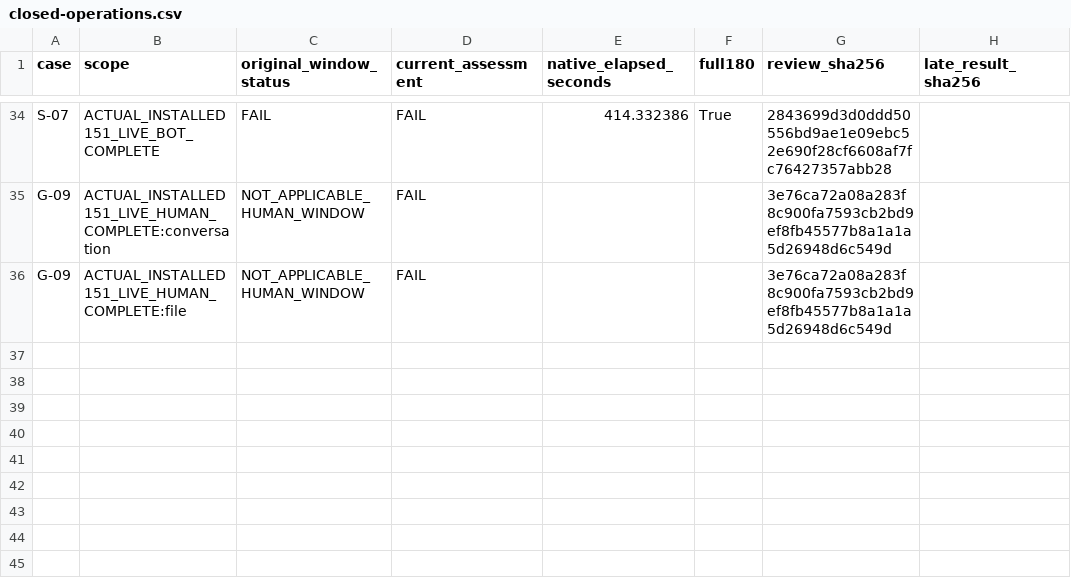
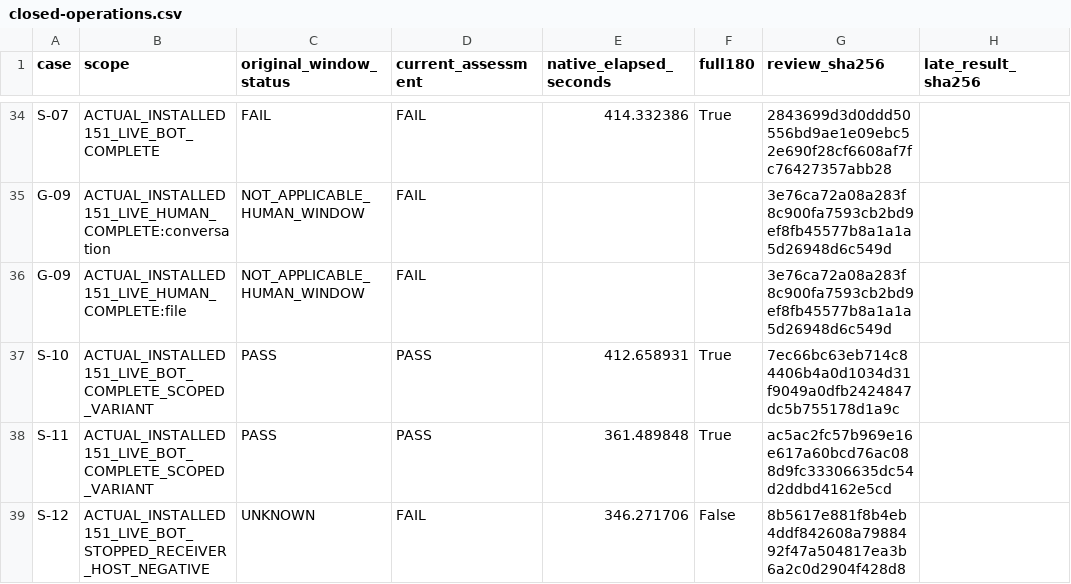
Before and after one commit to Dest1k/Friday, a CSV file: analysis/2026-11-02/installed151-b00-checkpoint/closed-operations.csv, drawn as a sheet; only a part is shown, gaps mark what is left out.

Commit message:
Record B00 S10-S12 outcomes with partial receive and isolated archive evidence

```diff
--- a/analysis/2026-11-02/installed151-b00-checkpoint/closed-operations.csv
+++ b/analysis/2026-11-02/installed151-b00-checkpoint/closed-operations.csv
@@ -36 +36,4 @@ G-09,ACTUAL_INSTALLED151_LIVE_HUMAN_COMPLETE:conversation,NOT_APPLICABLE_HUMAN_W
 G-09,ACTUAL_INSTALLED151_LIVE_HUMAN_COMPLETE:file,NOT_APPLICABLE_HUMAN_WINDOW,FAIL,,,3e76ca72a08a283f8c900fa7593cb2bd9ef8fb45577b8a1a1a5d26948d6c549d,
+S-10,ACTUAL_INSTALLED151_LIVE_BOT_COMPLETE_SCOPED_VARIANT,PASS,PASS,412.658931,True,7ec66bc63eb714c84406b4a0d1034d31f9049a0dfb2424847dc5b755178d1a9c,
+S-11,ACTUAL_INSTALLED151_LIVE_BOT_COMPLETE_SCOPED_VARIANT,PASS,PASS,361.489848,True,ac5ac2fc57b969e16e617a60bcd76ac088d9fc33306635dc54d2ddbd4162e5cd,
+S-12,ACTUAL_INSTALLED151_LIVE_BOT_STOPPED_RECEIVER_HOST_NEGATIVE,UNKNOWN,FAIL,346.271706,False,8b5617e881f8b4eb4ddf842608a7988492f47a504817ea3b6a2c0d2904f428d8,
```
Also changed, not shown: analysis/2026-11-02/installed151-b00-checkpoint/cases.csv, 3 other files.
